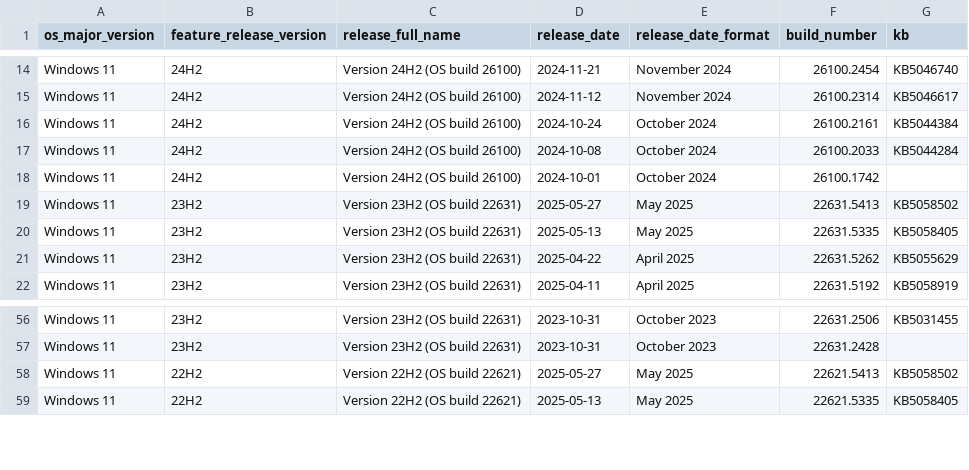
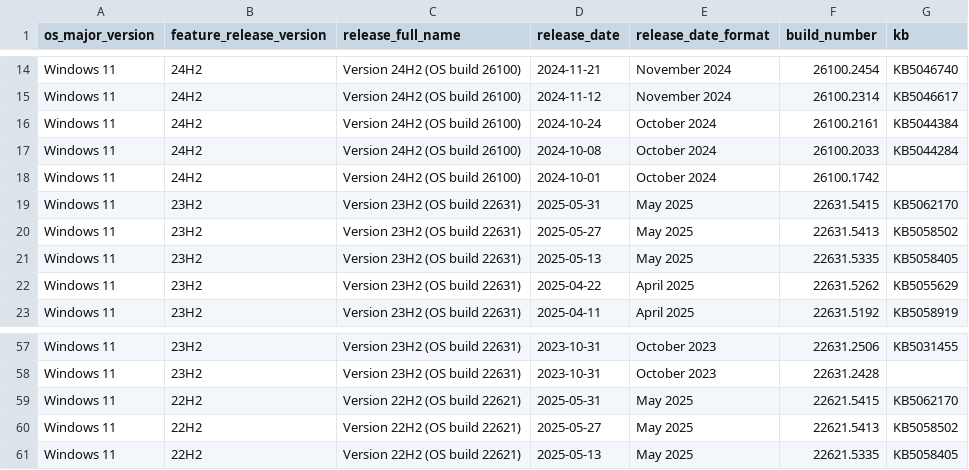
Before and after one commit to Clemv95/Windows-Update-CSV-Scraper, a CSV file: win11_builds.csv, drawn as a sheet; only a part is shown, gaps mark what is left out; the diff names each change by its address in the sheet, - before the commit and + after, or states it on an @@ line.

```diff
--- a/win11_builds.csv
+++ b/win11_builds.csv
+row 19: Windows 11 | 23H2 | Version 23H2 (OS build 22631) | 2025-05-31 | May 2025 | 22631.5415 | KB5062170
+row 59: Windows 11 | 22H2 | Version 22H2 (OS build 22621) | 2025-05-31 | May 2025 | 22621.5415 | KB5062170
```
